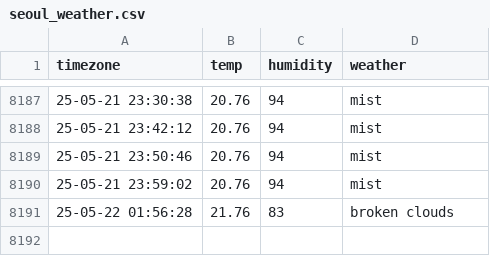
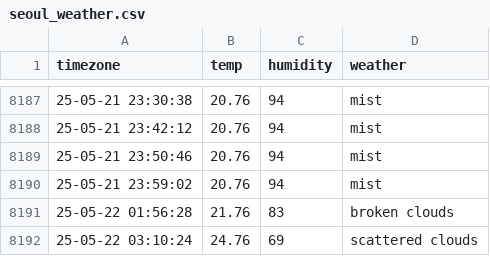
Before and after one commit to cong2738/seoul_weather, a CSV file: seoul_weather.csv, drawn as a sheet; only a part is shown, gaps mark what is left out; the diff names each change by its address in the sheet, - before the commit and + after, or states it on an @@ line.

```diff
--- a/seoul_weather.csv
+++ b/seoul_weather.csv
+row 8192: 25-05-22 03:10:24 | 24.76 | 69 | scattered clouds
```
